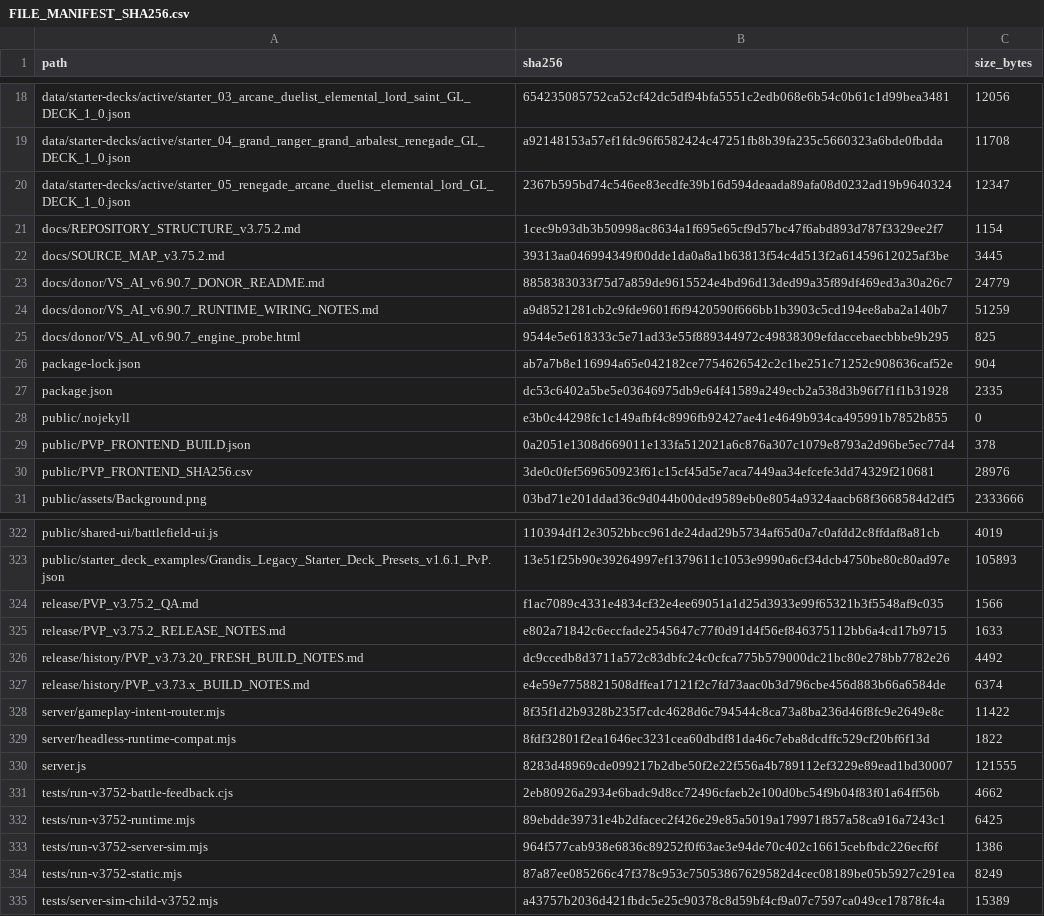
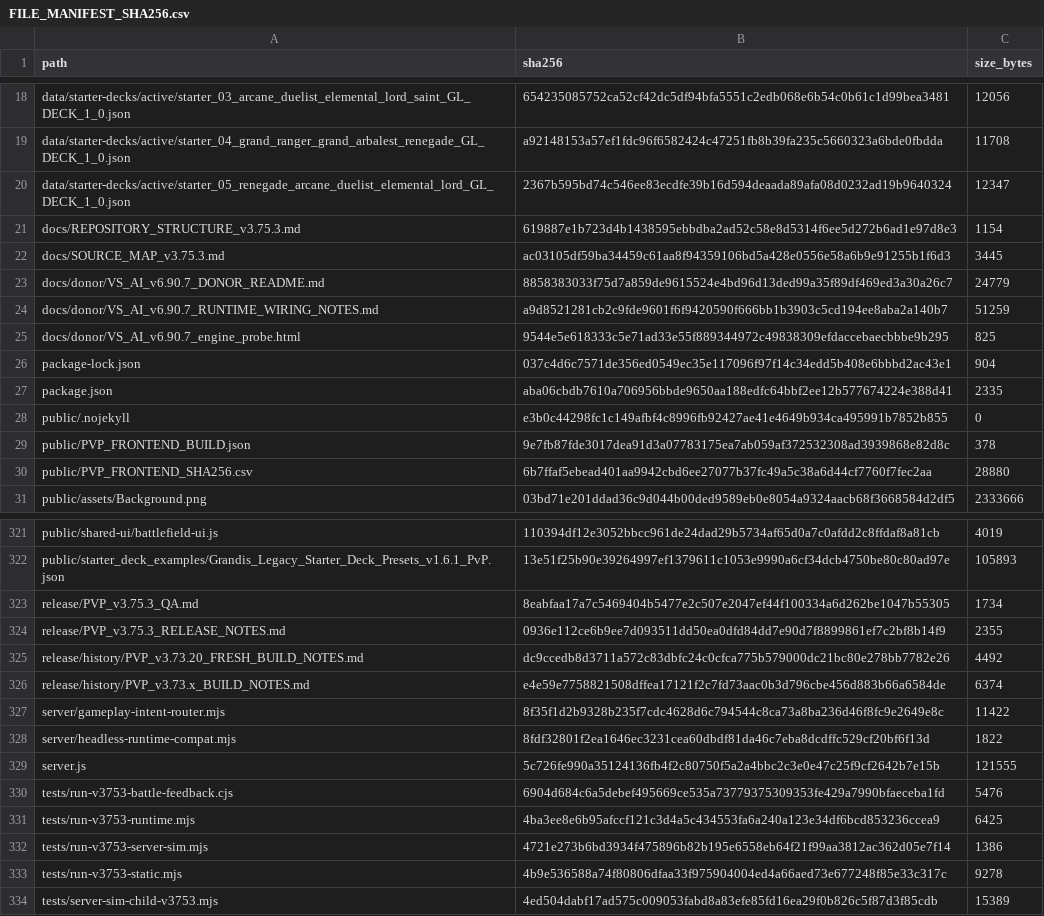
Before and after one commit to GrandisLegacyTCG/Grandis-Legacy-PvP-Trial, a CSV file: FILE_MANIFEST_SHA256.csv, drawn as a sheet; only a part is shown, gaps mark what is left out; the diff covers the shown part only.

```diff
--- a/FILE_MANIFEST_SHA256.csv
+++ b/FILE_MANIFEST_SHA256.csv
@@ -20,4 +20,4 @@ data/starter-decks/active/starter_04_grand_ranger_grand_arbalest_renegade_GL_DEC
 data/starter-decks/active/starter_05_renegade_arcane_duelist_elemental_lord_GL_DECK_1_0.json,2367b595bd74c546ee83ecdfe39b16d594deaada89afa08d0232ad19b9640324,12347
-docs/REPOSITORY_STRUCTURE_v3.75.2.md,1cec9b93db3b50998ac8634a1f695e65cf9d57bc47f6abd893d787f3329ee2f7,1154
-docs/SOURCE_MAP_v3.75.2.md,39313aa046994349f00dde1da0a8a1b63813f54c4d513f2a61459612025af3be,3445
+docs/REPOSITORY_STRUCTURE_v3.75.3.md,619887e1b723d4b1438595ebbdba2ad52c58e8d5314f6ee5d272b6ad1e97d8e3,1154
+docs/SOURCE_MAP_v3.75.3.md,ac03105df59ba34459c61aa8f94359106bd5a428e0556e58a6b9e91255b1f6d3,3445
 docs/donor/VS_AI_v6.90.7_DONOR_README.md,8858383033f75d7a859de9615524e4bd96d13ded99a35f89df469ed3a30a26c7,24779
@@ -25,7 +25,7 @@ docs/donor/VS_AI_v6.90.7_RUNTIME_WIRING_NOTES.md,a9d8521281cb2c9fde9601f6f942059
 docs/donor/VS_AI_v6.90.7_engine_probe.html,9544e5e618333c5e71ad33e55f889344972c49838309efdaccebaecbbbe9b295,825
-package-lock.json,ab7a7b8e116994a65e042182ce7754626542c2c1be251c71252c908636caf52e,904
-package.json,dc53c6402a5be5e03646975db9e64f41589a249ecb2a538d3b96f7f1f1b31928,2335
+package-lock.json,037c4d6c7571de356ed0549ec35e117096f97f14c34edd5b408e6bbbd2ac43e1,904
+package.json,aba06cbdb7610a706956bbde9650aa188edfc64bbf2ee12b577674224e388d41,2335
 public/.nojekyll,e3b0c44298fc1c149afbf4c8996fb92427ae41e4649b934ca495991b7852b855,0
-public/PVP_FRONTEND_BUILD.json,0a2051e1308d669011e133fa512021a6c876a307c1079e8793a2d96be5ec77d4,378
-public/PVP_FRONTEND_SHA256.csv,3de0c0fef569650923f61c15cf45d5e7aca7449aa34efcefe3dd74329f210681,28976
+public/PVP_FRONTEND_BUILD.json,9e7fb87fde3017dea91d3a07783175ea7ab059af372532308ad3939868e82d8c,378
+public/PVP_FRONTEND_SHA256.csv,6b7ffaf5ebead401aa9942cbd6ee27077b37fc49a5c38a6d44cf7760f7fec2aa,28880
 public/assets/Background.png,03bd71e201ddad36c9d044b00ded9589eb0e8054a9324aacb68f3668584d2df5,2333666
@@ -323,4 +322,4 @@ public/shared-ui/battlefield-ui.js,110394df12e3052bbcc961de24dad29b5734af65d0a7c
 public/starter_deck_examples/Grandis_Legacy_Starter_Deck_Presets_v1.6.1_PvP.json,13e51f25b90e39264997ef1379611c1053e9990a6cf34dcb4750be80c80ad97e,105893
-release/PVP_v3.75.2_QA.md,f1ac7089c4331e4834cf32e4ee69051a1d25d3933e99f65321b3f5548af9c035,1566
-release/PVP_v3.75.2_RELEASE_NOTES.md,e802a71842c6eccfade2545647c77f0d91d4f56ef846375112bb6a4cd17b9715,1633
+release/PVP_v3.75.3_QA.md,8eabfaa17a7c5469404b5477e2c507e2047ef44f100334a6d262be1047b55305,1734
+release/PVP_v3.75.3_RELEASE_NOTES.md,0936e112ce6b9ee7d093511dd50ea0dfd84dd7e90d7f8899861ef7c2bf8b14f9,2355
 release/history/PVP_v3.73.20_FRESH_BUILD_NOTES.md,dc9ccedb8d3711a572c83dbfc24c0cfca775b579000dc21bc80e278bb7782e26,4492
@@ -329,7 +328,7 @@ server/gameplay-intent-router.mjs,8f35f1d2b9328b235f7cdc4628d6c794544c8ca73a8ba2
 server/headless-runtime-compat.mjs,8fdf32801f2ea1646ec3231cea60dbdf81da46c7eba8dcdffc529cf20bf6f13d,1822
-server.js,8283d48969cde099217b2dbe50f2e22f556a4b789112ef3229e89ead1bd30007,121555
-tests/run-v3752-battle-feedback.cjs,2eb80926a2934e6badc9d8cc72496cfaeb2e100d0bc54f9b04f83f01a64ff56b,4662
-tests/run-v3752-runtime.mjs,89ebdde39731e4b2dfacec2f426e29e85a5019a179971f857a58ca916a7243c1,6425
-tests/run-v3752-server-sim.mjs,964f577cab938e6836c89252f0f63ae3e94de70c402c16615cebfbdc226ecf6f,1386
-tests/run-v3752-static.mjs,87a87ee085266c47f378c953c75053867629582d4cec08189be05b5927c291ea,8249
-tests/server-sim-child-v3752.mjs,a43757b2036d421fbdc5e25c90378c8d59bf4cf9a07c7597ca049ce17878fc4a,15389
+server.js,5c726fe990a35124136fb4f2c80750f5a2a4bbc2c3e0e47c25f9cf2642b7e15b,121555
+tests/run-v3753-battle-feedback.cjs,6904d684c6a5debef495669ce535a73779375309353fe429a7990bfaeceba1fd,5476
+tests/run-v3753-runtime.mjs,4ba3ee8e6b95afccf121c3d4a5c434553fa6a240a123e34df6bcd853236ccea9,6425
+tests/run-v3753-server-sim.mjs,4721e273b6bd3934f475896b82b195e6558eb64f21f99aa3812ac362d05e7f14,1386
+tests/run-v3753-static.mjs,4b9e536588a74f80806dfaa33f975904004ed4a66aed73e677248f85e33c317c,9278
+tests/server-sim-child-v3753.mjs,4ed504dabf17ad575c009053fabd8a83efe85fd16ea29f0b826c5f87d3f85cdb,15389
```
Also changed, not shown: 1 removed row and 10 edited cells elsewhere in this file, public/PVP_FRONTEND_SHA256.csv, 23 other files.
